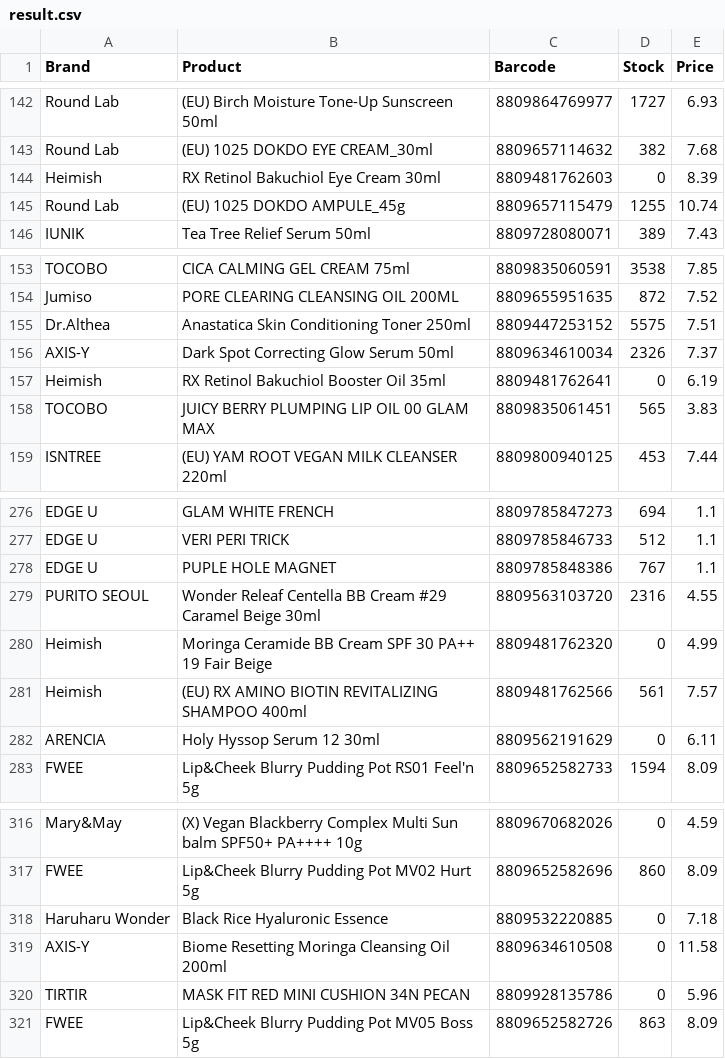
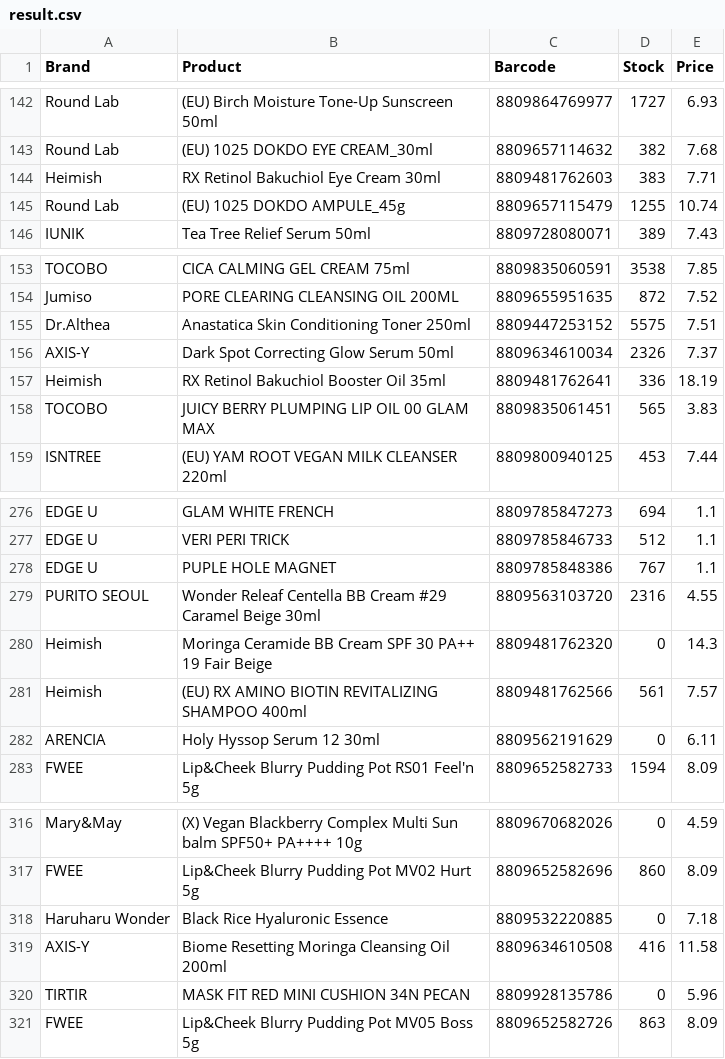
Before and after one commit to juneselhossini/style_korean, a CSV file: result.csv, drawn as a sheet; only a part is shown, gaps mark what is left out.

Commit message:
Update result.csv 2025-11-23 17:21:59

```diff
--- a/result.csv
+++ b/result.csv
@@ -143,3 +143,3 @@ Round Lab,(EU) Birch Moisture Tone-Up Sunscreen 50ml,8809864769977,1727,6.93
 Round Lab,(EU) 1025 DOKDO EYE CREAM_30ml,8809657114632,382,7.68
-Heimish,RX Retinol Bakuchiol Eye Cream 30ml,8809481762603,0,8.39
+Heimish,RX Retinol Bakuchiol Eye Cream 30ml,8809481762603,383,7.71
 Round Lab,(EU) 1025 DOKDO AMPULE_45g,8809657115479,1255,10.74
@@ -156,3 +156,3 @@ Dr.Althea,Anastatica Skin Conditioning Toner 250ml,8809447253152,5575,7.51
 AXIS-Y,Dark Spot Correcting Glow Serum 50ml,8809634610034,2326,7.37
-Heimish,RX Retinol Bakuchiol Booster Oil 35ml,8809481762641,0,6.19
+Heimish,RX Retinol Bakuchiol Booster Oil 35ml,8809481762641,336,18.19
 TOCOBO,JUICY BERRY PLUMPING LIP OIL 00 GLAM MAX,8809835061451,565,3.83
@@ -279,3 +279,3 @@ EDGE U,PUPLE HOLE MAGNET,8809785848386,767,1.1
 PURITO SEOUL,Wonder Releaf Centella BB Cream #29 Caramel Beige 30ml,8809563103720,2316,4.55
-Heimish,Moringa Ceramide BB Cream SPF 30 PA++ 19 Fair Beige,8809481762320,0,4.99
+Heimish,Moringa Ceramide BB Cream SPF 30 PA++ 19 Fair Beige,8809481762320,0,14.3
 Heimish,(EU) RX AMINO BIOTIN REVITALIZING SHAMPOO 400ml,8809481762566,561,7.57
@@ -318,3 +318,3 @@ FWEE,Lip&Cheek Blurry Pudding Pot MV02 Hurt 5g,8809652582696,860,8.09
 Haruharu Wonder,Black Rice Hyaluronic Essence,8809532220885,0,7.18
-AXIS-Y,Biome Resetting Moringa Cleansing Oil 200ml,8809634610508,0,11.58
+AXIS-Y,Biome Resetting Moringa Cleansing Oil 200ml,8809634610508,416,11.58
 TIRTIR,MASK FIT RED MINI CUSHION 34N PECAN,8809928135786,0,5.96
```
